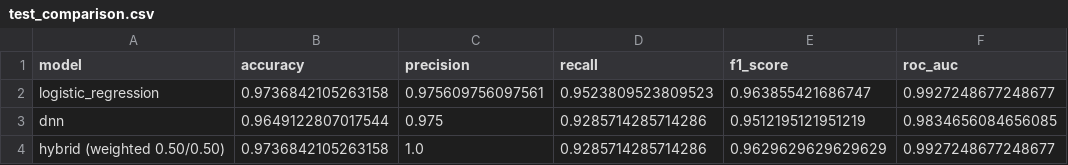
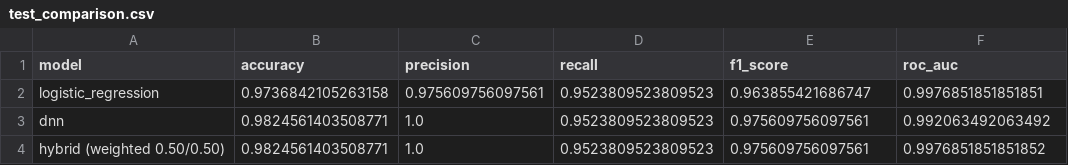
Before and after one commit to DhruvPanakanti/MedAssistant, a CSV file: backend/reports/breast_cancer/test_comparison.csv, drawn as a sheet.

```diff
--- a/backend/reports/breast_cancer/test_comparison.csv
+++ b/backend/reports/breast_cancer/test_comparison.csv
@@ -1,4 +1,4 @@
 model,accuracy,precision,recall,f1_score,roc_auc
-logistic_regression,0.9736842105263158,0.975609756097561,0.9523809523809523,0.963855421686747,0.9927248677248677
-dnn,0.9649122807017544,0.975,0.9285714285714286,0.9512195121951219,0.9834656084656085
-hybrid (weighted 0.50/0.50),0.9736842105263158,1.0,0.9285714285714286,0.9629629629629629,0.9927248677248677
+logistic_regression,0.9736842105263158,0.975609756097561,0.9523809523809523,0.963855421686747,0.9976851851851851
+dnn,0.9824561403508771,1.0,0.9523809523809523,0.975609756097561,0.992063492063492
+hybrid (weighted 0.50/0.50),0.9824561403508771,1.0,0.9523809523809523,0.975609756097561,0.9976851851851852
```
Also changed, not shown: backend/reports/breast_cancer/cv_comparison.csv, backend/reports/diabetes/cv_comparison.csv, 54 other files.
